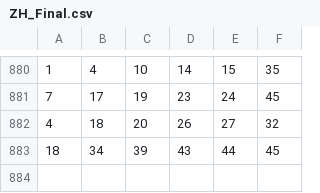
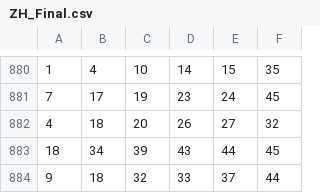
Before and after one commit to flybluewing/sandbox, a CSV file: FlagBank/zoidHistory/ZH_Final.csv, drawn as a sheet; only a part is shown, gaps mark what is left out; the diff names each change by its address in the sheet, - before the commit and + after, or states it on an @@ line.

```diff
--- a/FlagBank/zoidHistory/ZH_Final.csv
+++ b/FlagBank/zoidHistory/ZH_Final.csv
+row 884: 9 | 18 | 32 | 33 | 37 | 44
```
Also changed, not shown: 1 other file.
